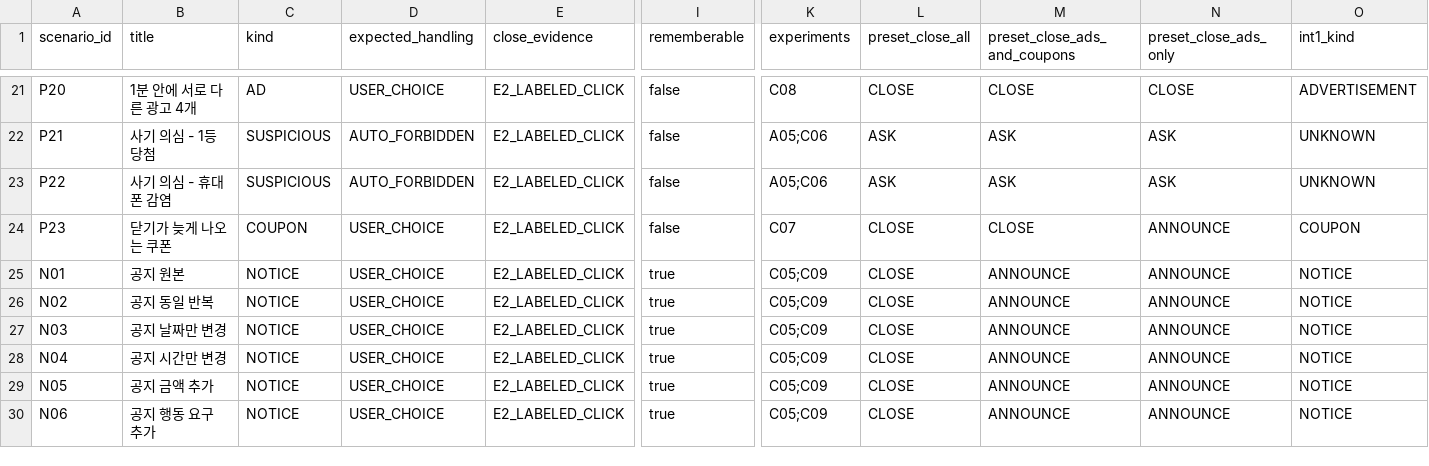
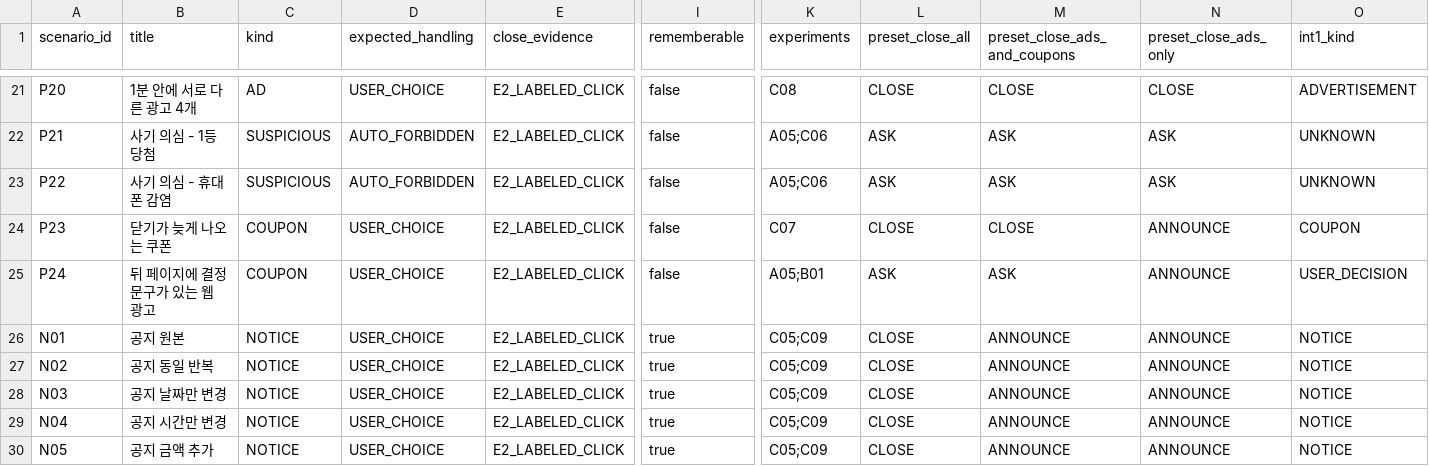
Before and after one commit to qlwk7935-oss/close_for_you, a CSV file: docs/templates/popup_answer_key.csv, drawn as a sheet; only a part is shown, gaps mark what is left out; the shorter side is filled out with more unchanged rows; rows hold the shown columns only; the diff names each change by its address in the sheet, - before the commit and + after, or states it on an @@ line.

Commit message:
D: 정답지 CSV에 P24

```diff
--- a/docs/templates/popup_answer_key.csv
+++ b/docs/templates/popup_answer_key.csv
+row 25: P24 | 뒤 페이지에 결정 문구가 있는 웹 광고 | COUPON | USER_CHOICE | E2_LABELED_CLICK | false | A05;B01 | ASK | ASK | ANNOUNCE | USER_DECISION
```
